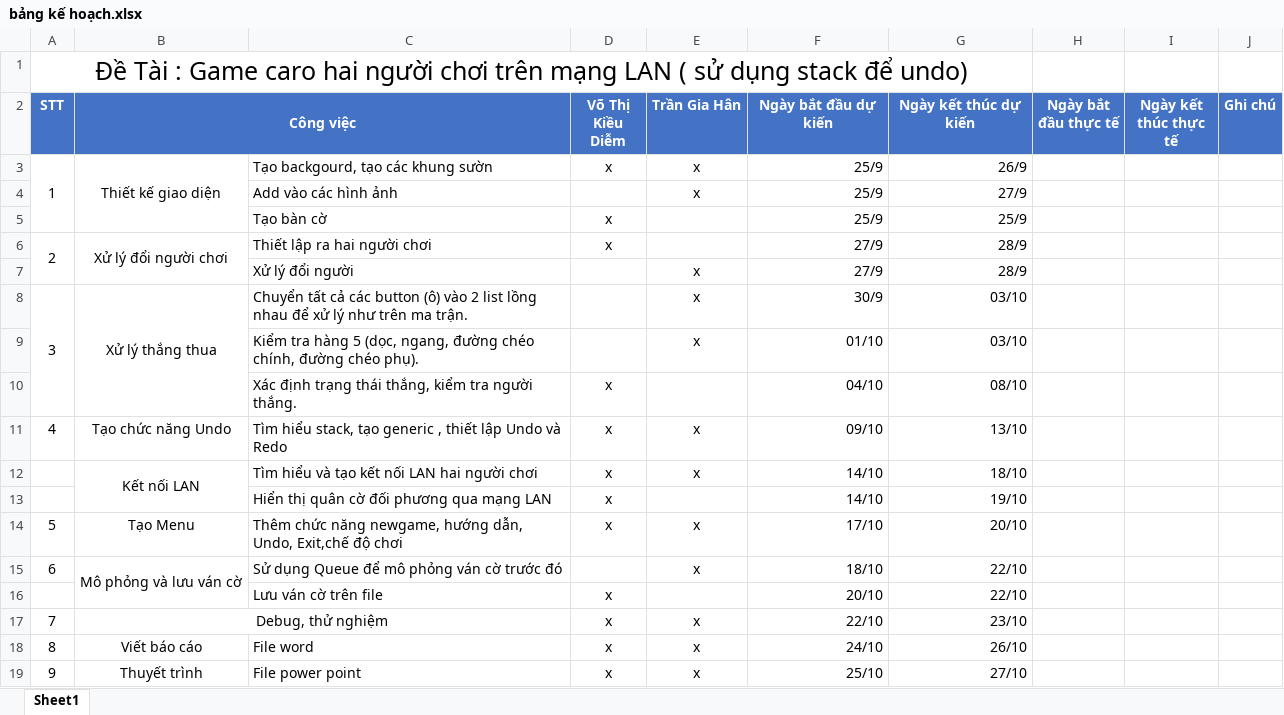
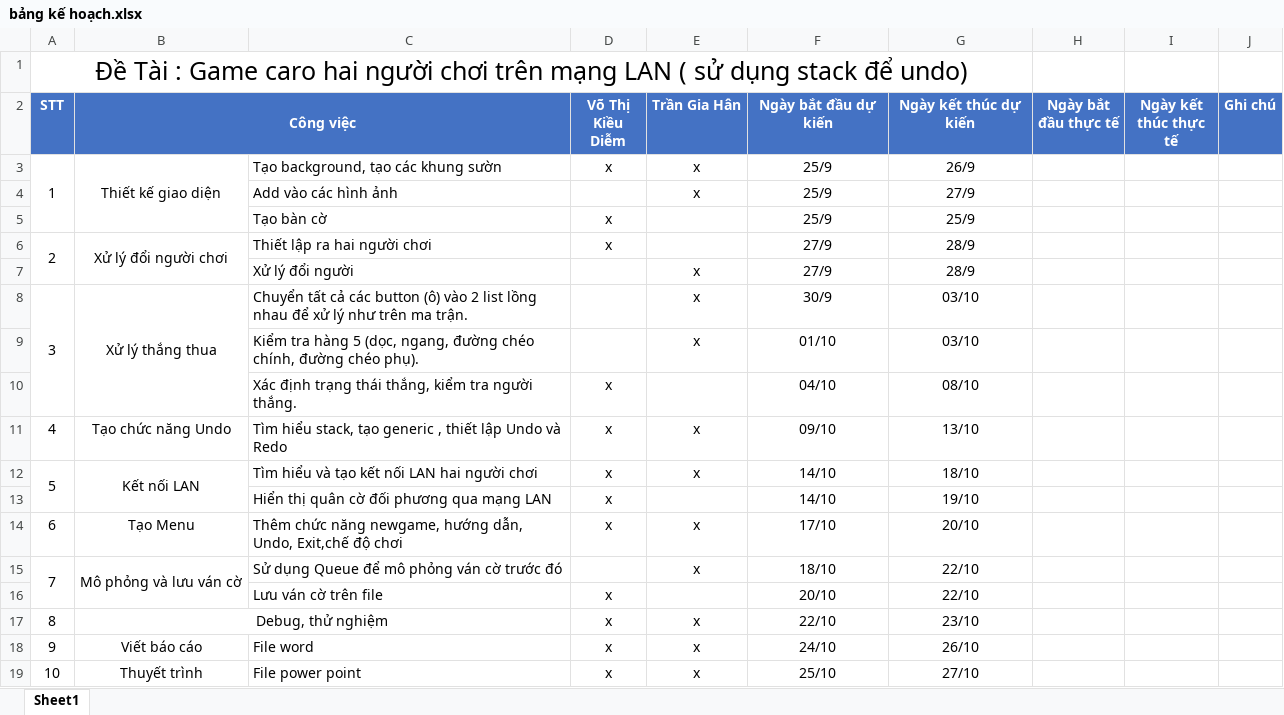
Before and after one commit to DIEMVO/doan1, an Excel workbook: bảng kế hoạch.xlsx, sheet Sheet1, drawn as a sheet; values as stored, in another font and other column widths than the file's, no borders; the diff names each change by its address in the sheet, - before the commit and + after, or states it on an @@ line.

Commit message:
Update BKH

```diff
--- a/bảng kế hoạch.xlsx (sheet Sheet1)
+++ b/bảng kế hoạch.xlsx (sheet Sheet1)
-C3: Tạo backgourd, tạo các khung sườn
+C3: Tạo background, tạo các khung sườn
-F3:G19 alignment: right
+F3:G19 alignment: center
@@ column A (STT) renumbered from row 12 down @@
+A12:A13 merged
+A15:A16 merged
```
